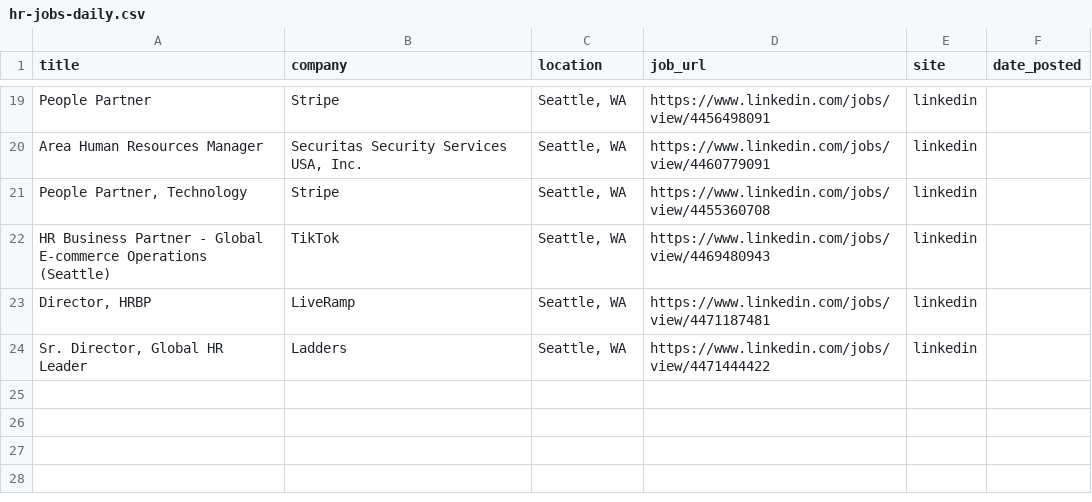
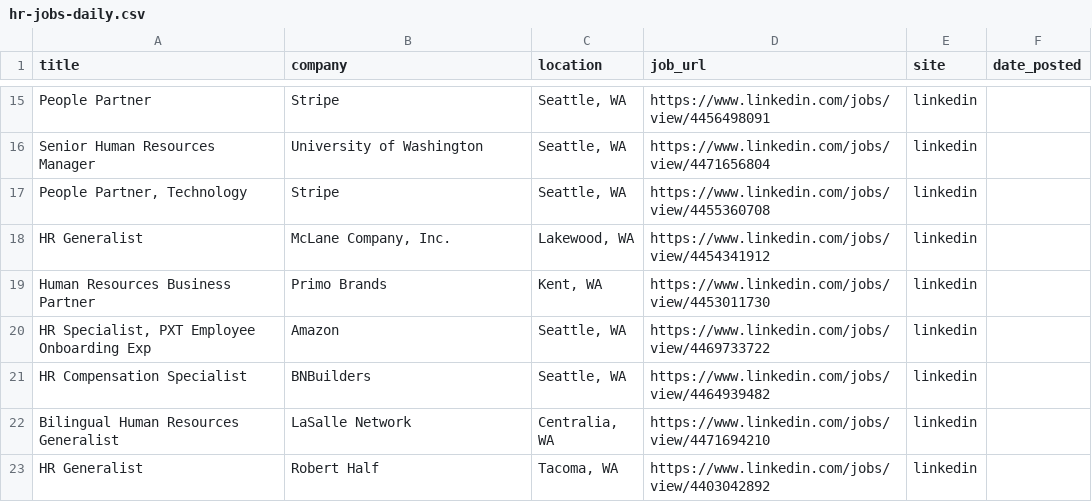
Before and after one commit to ayakacall/prospector, a CSV file: data/hr-jobs-daily.csv, drawn as a sheet; only a part is shown, gaps mark what is left out; removed rows and columns are numbered as before the commit, all else as after; the diff covers the shown part only; the diff names each change by its address in the sheet, - before the commit and + after, or states it on an @@ line.

```diff
--- a/data/hr-jobs-daily.csv
+++ b/data/hr-jobs-daily.csv
-A16 (title): Area Human Resources Manager
+A16 (title): Senior Human Resources Manager
-B16 (company): Securitas Security Services USA, Inc.
+B16 (company): University of Washington
-D16 (job_url): https://www.linkedin.com/jobs/view/4460779091
+D16 (job_url): https://www.linkedin.com/jobs/view/4471656804
+row 18: HR Generalist | McLane Company, Inc. | Lakewood, WA | https://www.linkedin.com/jobs/view/4454341912 | linkedin
+row 19: Human Resources Business Partner | Primo Brands | Kent, WA | https://www.linkedin.com/jobs/view/4453011730 | linkedin
-A20 (title): HR Business Partner - Global E-commerce Operations (Seattle)
+A20 (title): HR Specialist, PXT Employee Onboarding Exp
-B20 (company): TikTok
+B20 (company): Amazon
-D20 (job_url): https://www.linkedin.com/jobs/view/4469480943
+D20 (job_url): https://www.linkedin.com/jobs/view/4469733722
-row 23: Director, HRBP | LiveRamp | Seattle, WA | https://www.linkedin.com/jobs/view/4471187481 | linkedin
-A21 (title): Sr. Director, Global HR Leader
+A21 (title): HR Compensation Specialist
-B21 (company): Ladders
+B21 (company): BNBuilders
-D21 (job_url): https://www.linkedin.com/jobs/view/4471444422
+D21 (job_url): https://www.linkedin.com/jobs/view/4464939482
+row 22: Bilingual Human Resources Generalist | LaSalle Network | Centralia, WA | https://www.linkedin.com/jobs/view/4471694210 | linkedin
+row 23: HR Generalist | Robert Half | Tacoma, WA | https://www.linkedin.com/jobs/view/4403042892 | linkedin
```
Also changed, not shown: 9 added rows, 13 removed rows and 11 edited cells elsewhere in this file.
